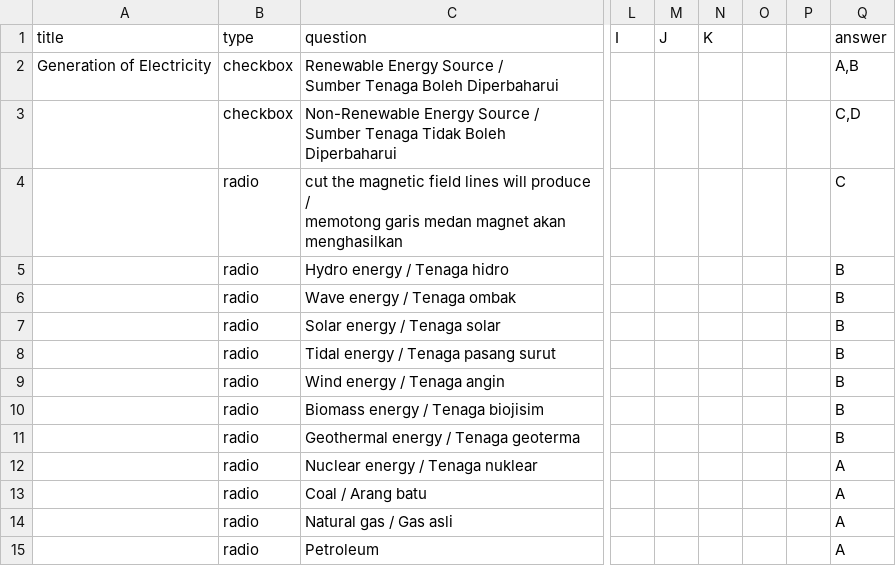
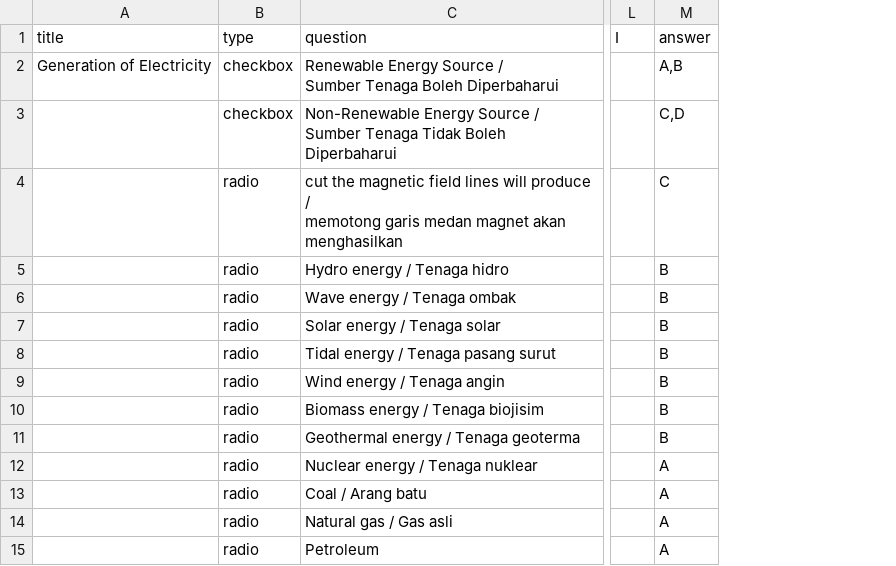
Before and after one commit to nobody0619/F3-SC, a CSV file: F3 SC Chp 6 6.1 A.csv, drawn as a sheet; only a part is shown, gaps mark what is left out; the diff names each change by its address in the sheet, - before the commit and + after, or states it on an @@ line.

Commit message:
Add files via upload

```diff
--- a/F3 SC Chp 6 6.1 A.csv
+++ b/F3 SC Chp 6 6.1 A.csv
-column M (J), empty
-column N (K), empty
-column O, empty
-column P, empty
```
